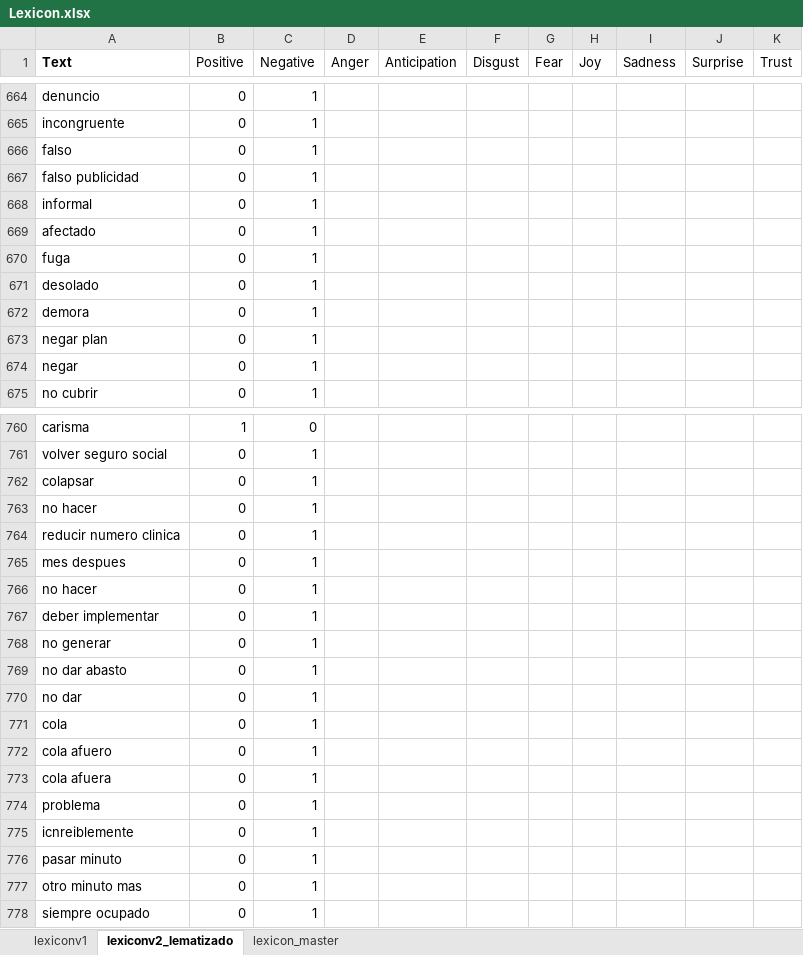
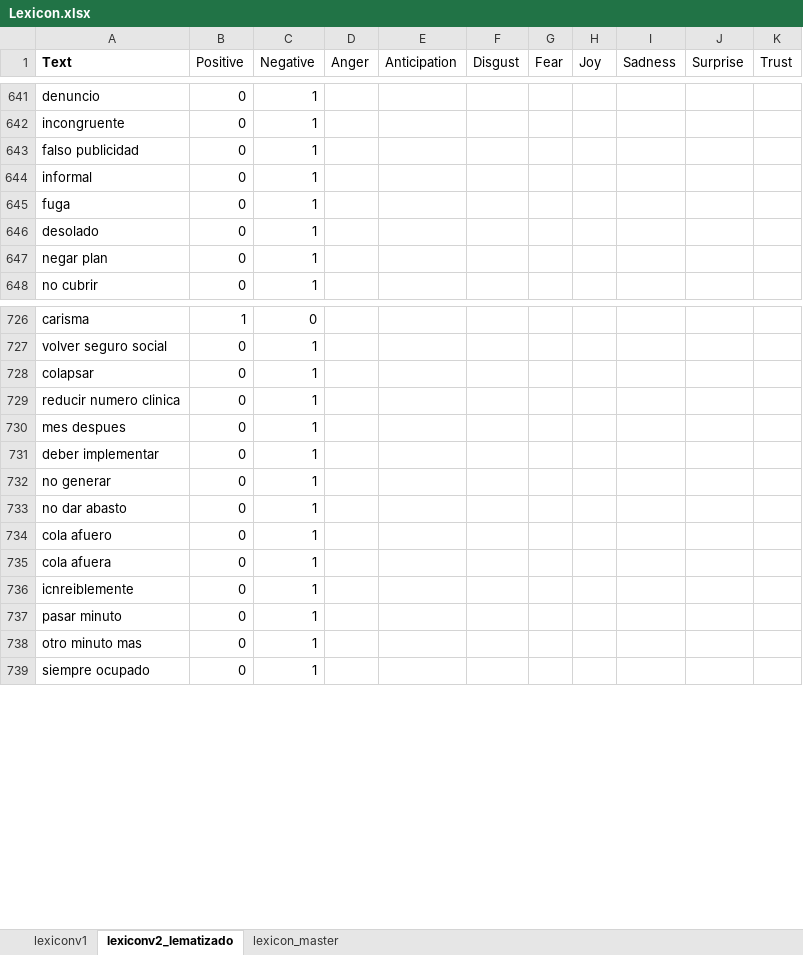
Before and after one commit to jatmnk9/Thesis_project_QuispeCabello_Sanchez_Wong, an Excel workbook: demo_lexicon/Lexicon.xlsx, sheet lexiconv2_lematizado, drawn as a sheet; only a part is shown, gaps mark what is left out; values as stored, in another font and other column widths than the file's, no borders; removed rows and columns are numbered as before the commit, all else as after; the diff covers the shown part only; the diff names each change by its address in the sheet, - before the commit and + after, or states it on an @@ line.

Commit message:
Expandiendo Lexicon

```diff
--- a/demo_lexicon/Lexicon.xlsx (sheet lexiconv2_lematizado)
+++ b/demo_lexicon/Lexicon.xlsx (sheet lexiconv2_lematizado)
-row 666: falso | 0 | 1
-row 669: afectado | 0 | 1
-row 672: demora | 0 | 1
-row 674: negar | 0 | 1
-row 763: no hacer | 0 | 1
-row 766: no hacer | 0 | 1
-row 770: no dar | 0 | 1
-row 771: cola | 0 | 1
-row 774: problema | 0 | 1
```
Also changed, not shown: 397 added rows, 52 removed rows and 3 edited cells elsewhere in this sheet, Lexicon.xlsx, reviews_test.xlsx, 4 other files.
